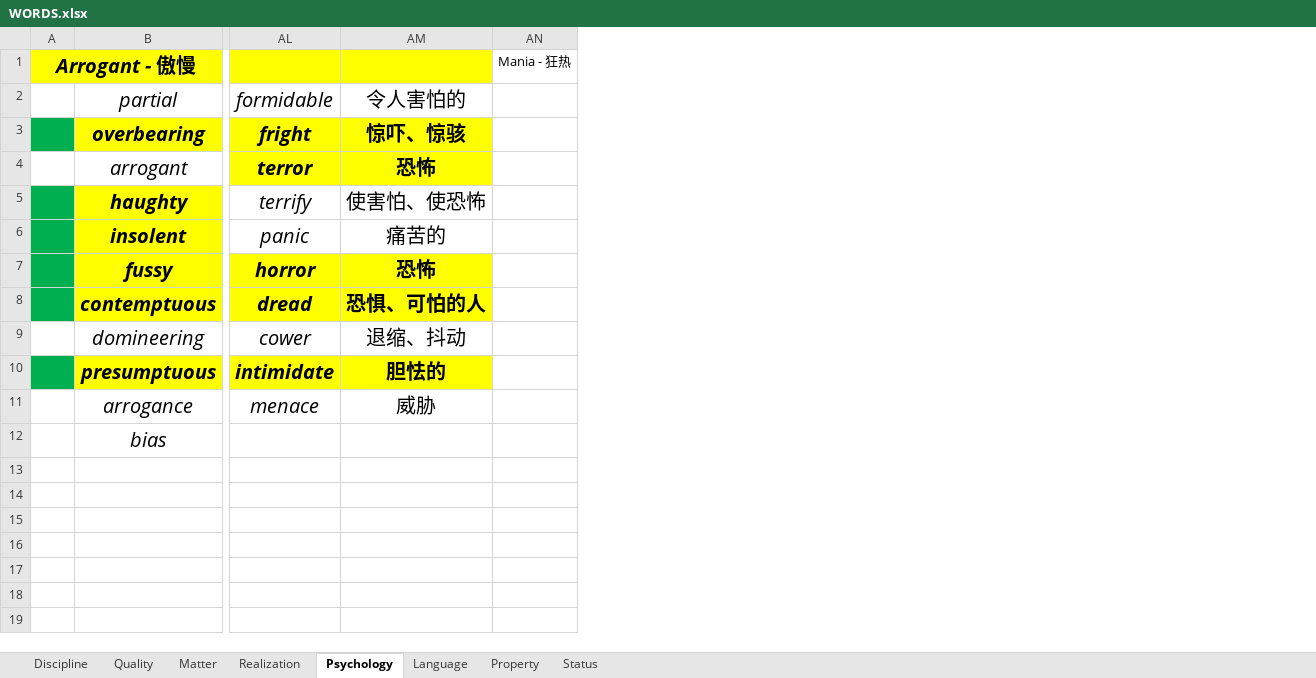
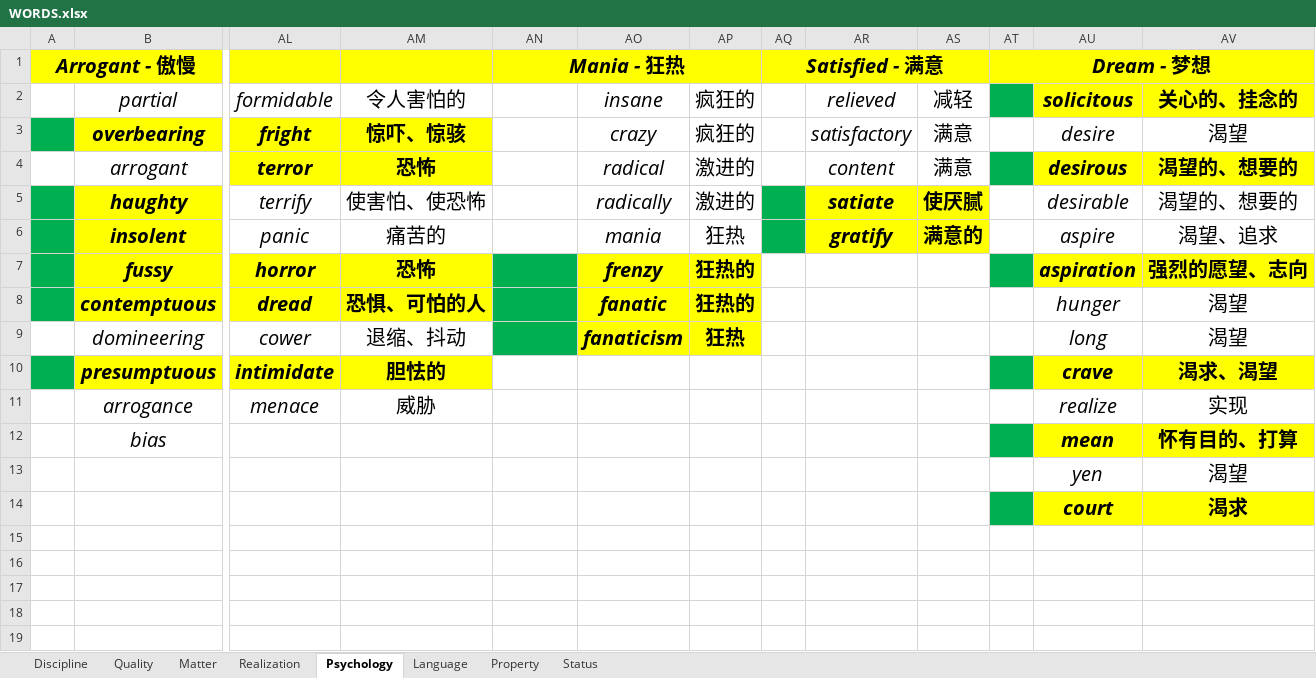
Before and after one commit to k-ning/RECORDING, an Excel workbook: WORDS.xlsx, sheet Psychology, drawn as a sheet; only a part is shown, gaps mark what is left out; values as stored, in another font and other column widths than the file's, no borders; the diff names each change by its address in the sheet, - before the commit and + after, or states it on an @@ line.

Commit message:
Update WORDS.xlsx

```diff
--- a/WORDS.xlsx (sheet Psychology)
+++ b/WORDS.xlsx (sheet Psychology)
+column AO (insane), rows 3-9: crazy | radical | radically | mania | frenzy | fanatic | fanaticism
+column AP (疯狂的), rows 3-9: 疯狂的 | 激进的 | 激进的 | 狂热 | 狂热的 | 狂热的 | 狂热
+column AQ, row 1: Satisfied - 满意
+column AR (relieved), rows 3-6: satisfactory | content | satiate | gratify
+column AS (减轻), rows 3-6: 满意 | 满意 | 使厌腻 | 满意的
+column AT, row 1: Dream - 梦想
+column AU (solicitous), rows 3-14: desire | desirous | desirable | aspire | aspiration | hunger | long | crave | realize | mean | yen | court
+column AV (关心的、挂念的), rows 3-14: 渴望 | 渴望的、想要的 | 渴望的、想要的 | 渴望、追求 | 强烈的愿望、志向 | 渴望 | 渴望 | 渴求、渴望 | 实现 | 怀有目的、打算 | 渴望 | 渴求
@@ AN1 fill: none → #FFFF00, bold: off → on, italic: off → on, text size: larger @@
+AN1:AP1 merged
-AN7:AN9 fill: none
+AN7:AN9 fill: #00B050
```
